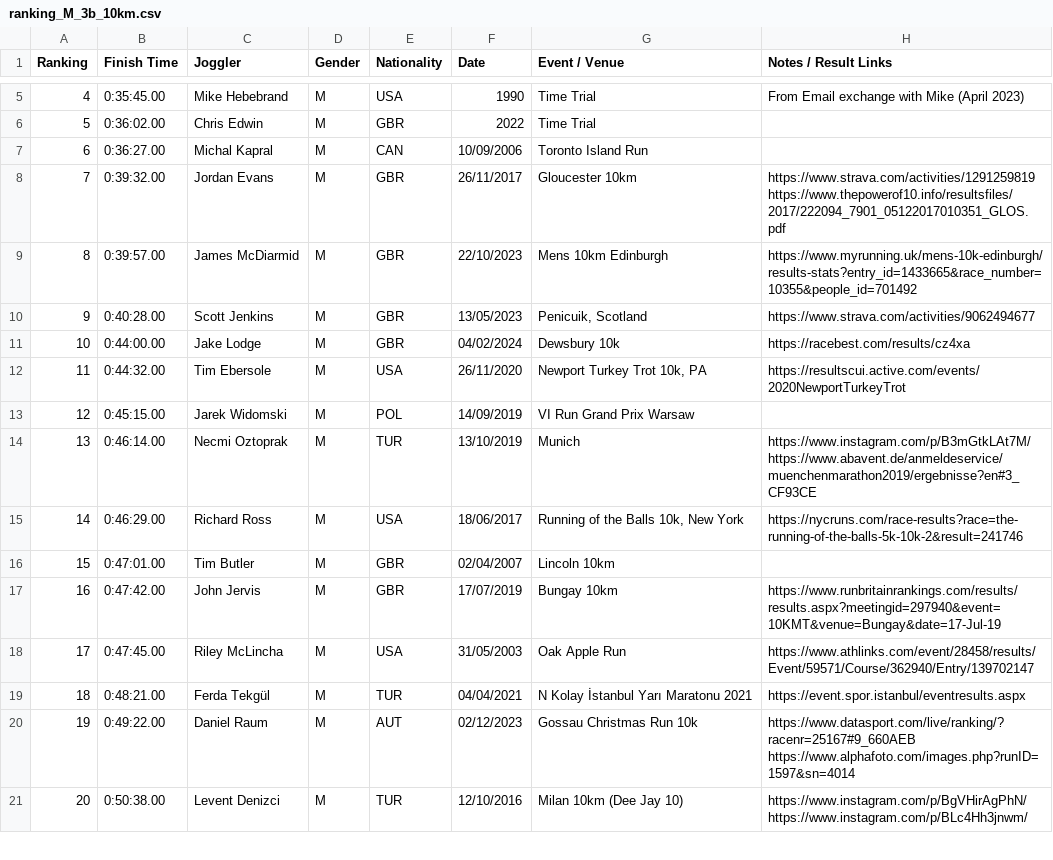
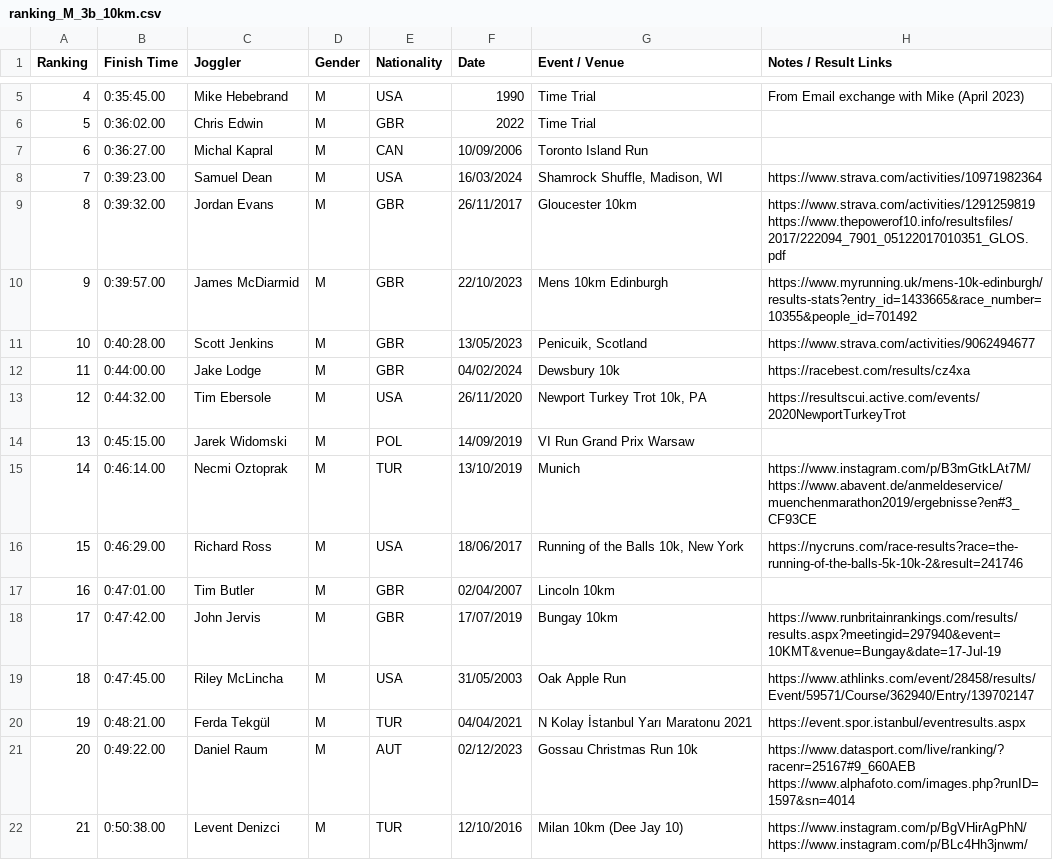
Before and after one commit to joggling-results/results, a CSV file: data/ranking_M_3b_10km.csv, drawn as a sheet; only a part is shown, gaps mark what is left out; the diff covers the shown part only.

```diff
--- a/data/ranking_M_3b_10km.csv
+++ b/data/ranking_M_3b_10km.csv
@@ -7,15 +7,16 @@ Ranking,Finish Time,Joggler,Gender,Nationality,Date,Event / Venue,Notes / Result
 6,0:36:27.00,Michal Kapral,M,CAN,10/09/2006,Toronto Island Run,
-7,0:39:32.00,Jordan Evans,M,GBR,26/11/2017,Gloucester 10km,https://www.strava.com/activities/1291259819 https://www.thepowerof10.info/resultsfiles/2017/222094_7901_05122017010351_GLOS.pdf
-8,0:39:57.00,James McDiarmid,M,GBR,22/10/2023,Mens 10km Edinburgh,https://www.myrunning.uk/mens-10k-edinburgh/results-stats?entry_id=1433665&race_number=10355&people_id=701492
-9,0:40:28.00,Scott Jenkins,M,GBR,13/05/2023,"Penicuik, Scotland",https://www.strava.com/activities/9062494677
-10,0:44:00.00,Jake Lodge,M,GBR,04/02/2024,Dewsbury 10k,https://racebest.com/results/cz4xa
-11,0:44:32.00,Tim Ebersole,M,USA,26/11/2020,"Newport Turkey Trot 10k, PA",https://resultscui.active.com/events/2020NewportTurkeyTrot
-12,0:45:15.00,Jarek Widomski,M,POL,14/09/2019,VI Run Grand Prix Warsaw,
-13,0:46:14.00,Necmi Oztoprak,M,TUR,13/10/2019,Munich,https://www.instagram.com/p/B3mGtkLAt7M/  https://www.abavent.de/anmeldeservice/muenchenmarathon2019/ergebnisse?en#3_CF93CE
-14,0:46:29.00,Richard Ross,M,USA,18/06/2017,"Running of the Balls 10k, New York",https://nycruns.com/race-results?race=the-running-of-the-balls-5k-10k-2&result=241746
-15,0:47:01.00,Tim Butler,M,GBR,02/04/2007,Lincoln 10km,
-16,0:47:42.00,John Jervis,M,GBR,17/07/2019,Bungay 10km,https://www.runbritainrankings.com/results/results.aspx?meetingid=297940&event=10KMT&venue=Bungay&date=17-Jul-19
-17,0:47:45.00,Riley McLincha,M,USA,31/05/2003,Oak Apple Run,https://www.athlinks.com/event/28458/results/Event/59571/Course/362940/Entry/139702147
-18,0:48:21.00,Ferda Tekgül,M,TUR,04/04/2021,N Kolay İstanbul Yarı Maratonu 2021,https://event.spor.istanbul/eventresults.aspx
-19,0:49:22.00,Daniel Raum,M,AUT,02/12/2023,Gossau Christmas Run 10k,https://www.datasport.com/live/ranking/?racenr=25167#9_660AEB      https://www.alphafoto.com/images.php?runID=1597&sn=4014
-20,0:50:38.00,Levent Denizci,M,TUR,12/10/2016,Milan 10km (Dee Jay 10),https://www.instagram.com/p/BgVHirAgPhN/  https://www.instagram.com/p/BLc4Hh3jnwm/
+7,0:39:23.00,Samuel Dean,M,USA,16/03/2024,"Shamrock Shuffle, Madison, WI",https://www.strava.com/activities/10971982364
+8,0:39:32.00,Jordan Evans,M,GBR,26/11/2017,Gloucester 10km,https://www.strava.com/activities/1291259819 https://www.thepowerof10.info/resultsfiles/2017/222094_7901_05122017010351_GLOS.pdf
+9,0:39:57.00,James McDiarmid,M,GBR,22/10/2023,Mens 10km Edinburgh,https://www.myrunning.uk/mens-10k-edinburgh/results-stats?entry_id=1433665&race_number=10355&people_id=701492
+10,0:40:28.00,Scott Jenkins,M,GBR,13/05/2023,"Penicuik, Scotland",https://www.strava.com/activities/9062494677
+11,0:44:00.00,Jake Lodge,M,GBR,04/02/2024,Dewsbury 10k,https://racebest.com/results/cz4xa
+12,0:44:32.00,Tim Ebersole,M,USA,26/11/2020,"Newport Turkey Trot 10k, PA",https://resultscui.active.com/events/2020NewportTurkeyTrot
+13,0:45:15.00,Jarek Widomski,M,POL,14/09/2019,VI Run Grand Prix Warsaw,
+14,0:46:14.00,Necmi Oztoprak,M,TUR,13/10/2019,Munich,https://www.instagram.com/p/B3mGtkLAt7M/  https://www.abavent.de/anmeldeservice/muenchenmarathon2019/ergebnisse?en#3_CF93CE
+15,0:46:29.00,Richard Ross,M,USA,18/06/2017,"Running of the Balls 10k, New York",https://nycruns.com/race-results?race=the-running-of-the-balls-5k-10k-2&result=241746
+16,0:47:01.00,Tim Butler,M,GBR,02/04/2007,Lincoln 10km,
+17,0:47:42.00,John Jervis,M,GBR,17/07/2019,Bungay 10km,https://www.runbritainrankings.com/results/results.aspx?meetingid=297940&event=10KMT&venue=Bungay&date=17-Jul-19
+18,0:47:45.00,Riley McLincha,M,USA,31/05/2003,Oak Apple Run,https://www.athlinks.com/event/28458/results/Event/59571/Course/362940/Entry/139702147
+19,0:48:21.00,Ferda Tekgül,M,TUR,04/04/2021,N Kolay İstanbul Yarı Maratonu 2021,https://event.spor.istanbul/eventresults.aspx
+20,0:49:22.00,Daniel Raum,M,AUT,02/12/2023,Gossau Christmas Run 10k,https://www.datasport.com/live/ranking/?racenr=25167#9_660AEB      https://www.alphafoto.com/images.php?runID=1597&sn=4014
+21,0:50:38.00,Levent Denizci,M,TUR,12/10/2016,Milan 10km (Dee Jay 10),https://www.instagram.com/p/BgVHirAgPhN/  https://www.instagram.com/p/BLc4Hh3jnwm/
```
Also changed, not shown: 15 edited cells elsewhere in this file, data/joggler_pivot.csv, data/ranking_M_3b_100m.csv, 9 other files.
